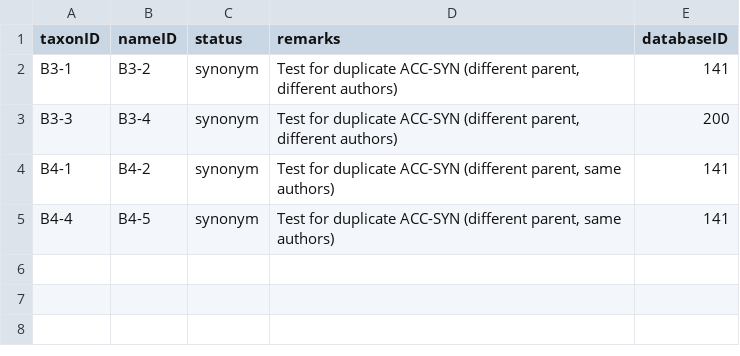
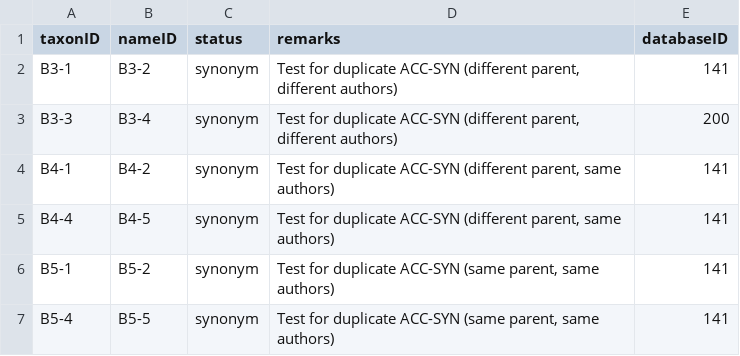
Before and after one commit to Sp2000/data-unit-tests, a TSV file: duplicates/Synonym.tsv, drawn as a sheet; the diff names each change by its address in the sheet, - before the commit and + after, or states it on an @@ line.

```diff
--- a/duplicates/Synonym.tsv
+++ b/duplicates/Synonym.tsv
+row 6: B5-1 | B5-2 | synonym | Test for duplicate ACC-SYN (same parent, same authors) | 141
+row 7: B5-4 | B5-5 | synonym | Test for duplicate ACC-SYN (same parent, same authors) | 141
```
Also changed, not shown: duplicates/Name.tsv, duplicates/Taxon.tsv, 1 other file.
